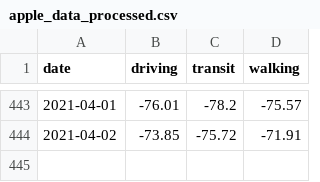
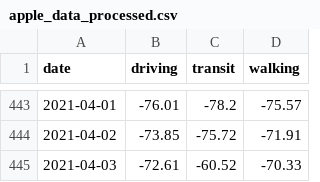
Before and after one commit to tamagusko/manilaCovid19, a CSV file: data/apple_data_processed.csv, drawn as a sheet; only a part is shown, gaps mark what is left out; the diff names each change by its address in the sheet, - before the commit and + after, or states it on an @@ line.

Commit message:
Latest data: Mon Apr  5 01:29:51 UTC 2021

```diff
--- a/data/apple_data_processed.csv
+++ b/data/apple_data_processed.csv
+row 445: 2021-04-03 | -72.61 | -60.52 | -70.33
```
